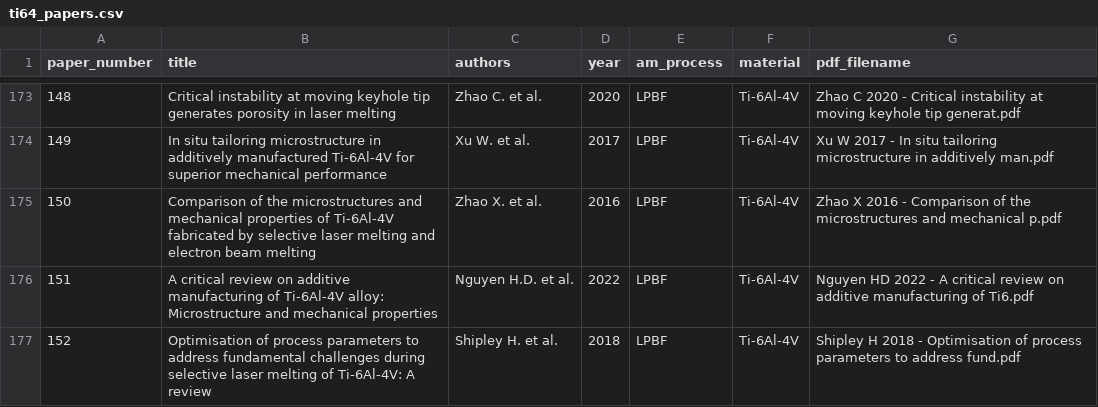
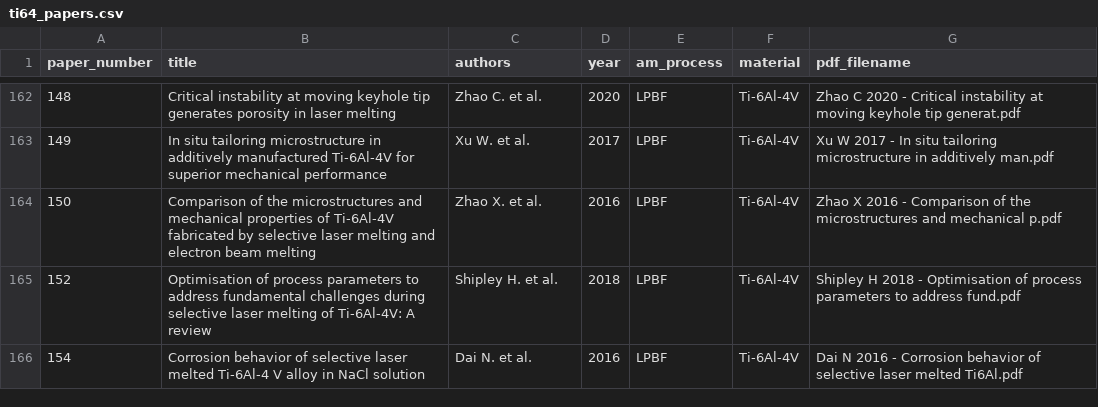
Before and after one commit to Roshan5329p/NITT-Internship, a CSV file: data/ti64_papers.csv, drawn as a sheet; only a part is shown, gaps mark what is left out; the shorter side is filled out with more unchanged rows; the diff covers the shown part only.

```diff
--- a/data/ti64_papers.csv
+++ b/data/ti64_papers.csv
@@ -176 +164,0 @@ paper_number,title,authors,year,am_process,material,pdf_filename
-151,"A critical review on additive manufacturing of Ti-6Al-4V alloy: Microstructure and mechanical properties","Nguyen H.D. et al.",2022,"LPBF","Ti-6Al-4V","Nguyen HD 2022 - A critical review on additive manufacturing of Ti6.pdf"
```
Also changed, not shown: 14 removed rows elsewhere in this file, data/ti64_mechanical_properties.csv, data/ti64_microstructure.csv, 30 other files.
